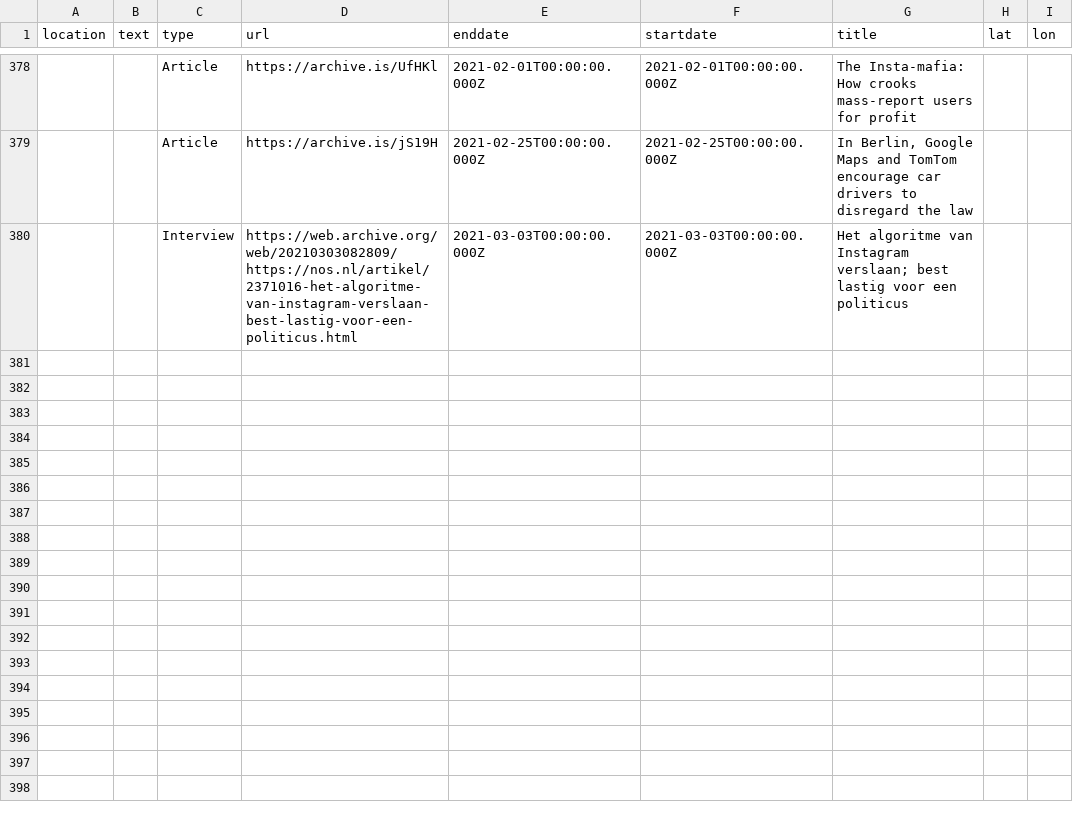
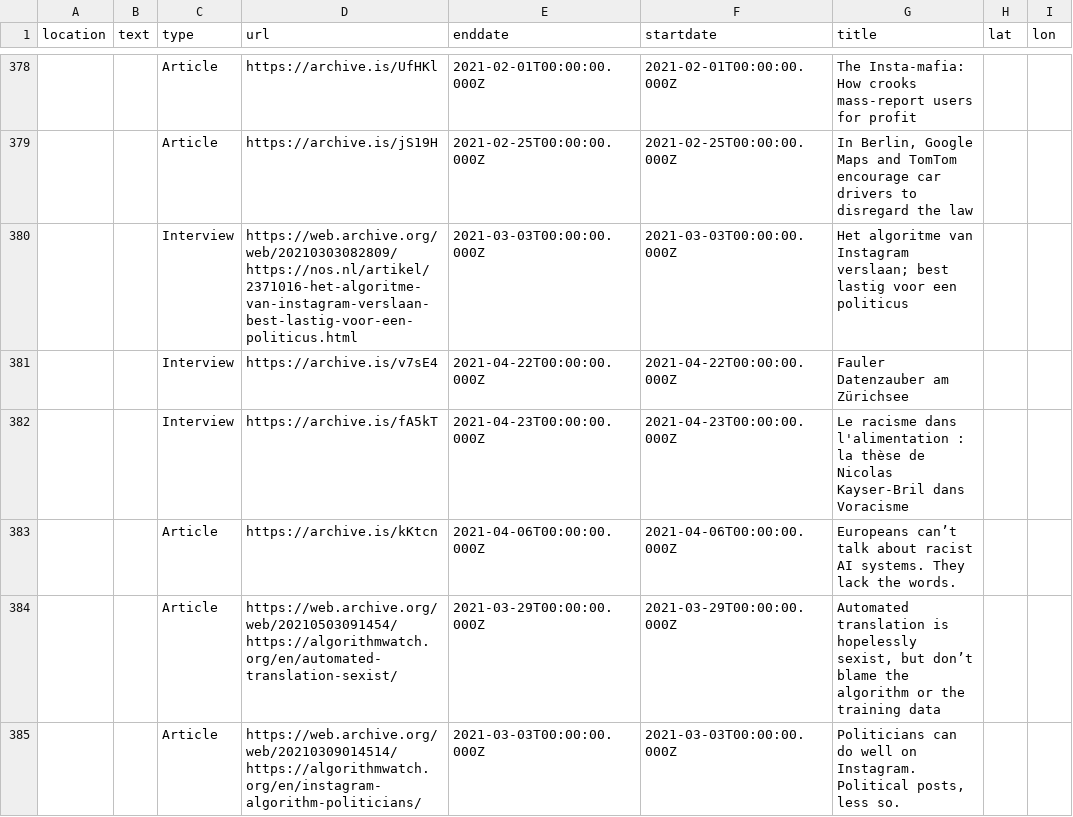
Before and after one commit to n-kb/n-kb.github.io, a CSV file: public/assets/events.csv, drawn as a sheet; only a part is shown, gaps mark what is left out; the diff names each change by its address in the sheet, - before the commit and + after, or states it on an @@ line.

Commit message:
added events

```diff
--- a/public/assets/events.csv
+++ b/public/assets/events.csv
+row 381:  |  | Interview | https://archive.is/v7sE4 | 2021-04-22T00:00:00.000Z | 2021-04-22T00:00:00.000Z | Fauler Datenzauber am Zürichsee
+row 382:  |  | Interview | https://archive.is/fA5kT | 2021-04-23T00:00:00.000Z | 2021-04-23T00:00:00.000Z | Le racisme dans l'alimentation : la thèse de Nicolas Kayser-Bril dans Voracisme
+row 383:  |  | Article | https://archive.is/kKtcn | 2021-04-06T00:00:00.000Z | 2021-04-06T00:00:00.000Z | Europeans can’t talk about racist AI systems. They lack the words.
+row 384:  |  | Article | https://web.archive.org/web/20210503091454/https://algorithmwatch.org/en/automated-translation-sexist/ | 2021-03-29T00:00:00.000Z | 2021-03-29T00:00:00.000Z | Automated translation is hopelessly sexist, but don’t blame the algorithm or the training data
+row 385:  |  | Article | https://web.archive.org/web/20210309014514/https://algorithmwatch.org/en/instagram-algorithm-politicians/ | 2021-03-03T00:00:00.000Z | 2021-03-03T00:00:00.000Z | Politicians can do well on Instagram. Political posts, less so.
```
Also changed, not shown: 1 other file.
